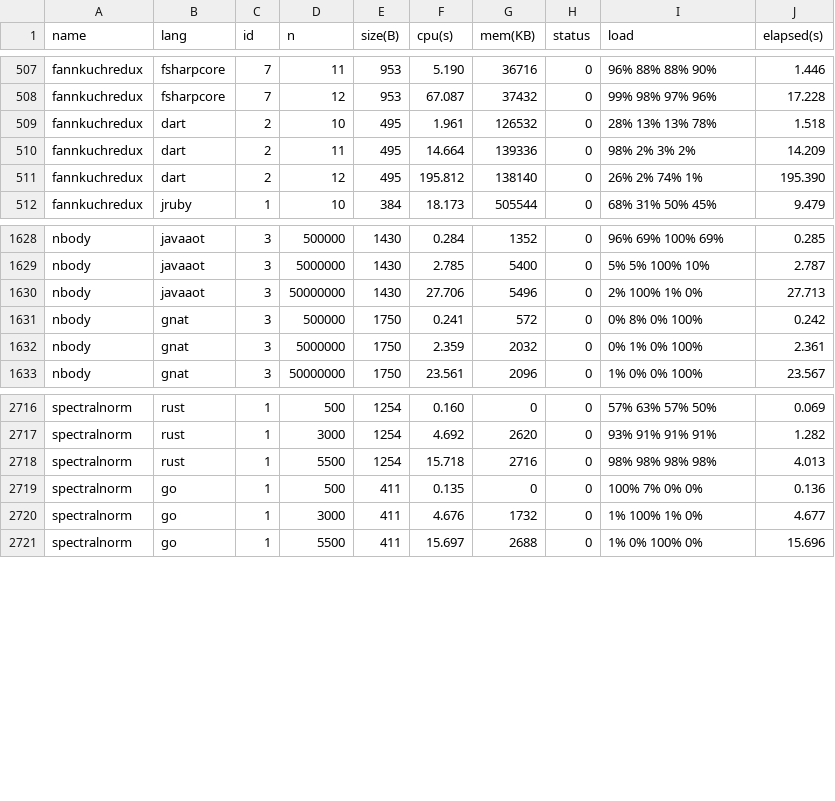
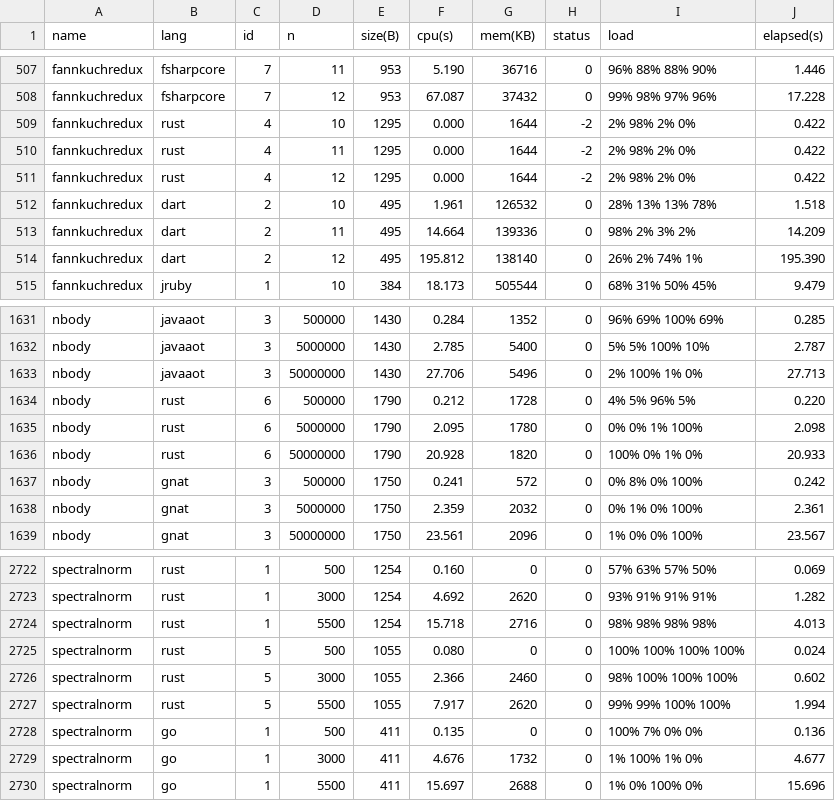
Before and after one commit to kirisky/benchmarks-game, a CSV file: public/data/ndata.csv, drawn as a sheet; only a part is shown, gaps mark what is left out.

```diff
--- a/public/data/ndata.csv
+++ b/public/data/ndata.csv
@@ -508,2 +508,5 @@ fannkuchredux,fsharpcore,7,11,953,5.190,36716,0,96% 88% 88% 90%,1.446
 fannkuchredux,fsharpcore,7,12,953,67.087,37432,0,99% 98% 97% 96%,17.228
+fannkuchredux,rust,4,10,1295,0.000,1644,-2,2% 98% 2% 0%,0.422
+fannkuchredux,rust,4,11,1295,0.000,1644,-2,2% 98% 2% 0%,0.422
+fannkuchredux,rust,4,12,1295,0.000,1644,-2,2% 98% 2% 0%,0.422
 fannkuchredux,dart,2,10,495,1.961,126532,0,28% 13% 13% 78%,1.518
@@ -1630,2 +1633,5 @@ nbody,javaaot,3,5000000,1430,2.785,5400,0,5% 5% 100% 10%,2.787
 nbody,javaaot,3,50000000,1430,27.706,5496,0,2% 100% 1% 0%,27.713
+nbody,rust,6,500000,1790,0.212,1728,0,4% 5% 96% 5%,0.220
+nbody,rust,6,5000000,1790,2.095,1780,0,0% 0% 1% 100%,2.098
+nbody,rust,6,50000000,1790,20.928,1820,0,100% 0% 1% 0%,20.933
 nbody,gnat,3,500000,1750,0.241,572,0,0% 8% 0% 100%,0.242
@@ -2718,2 +2724,5 @@ spectralnorm,rust,1,3000,1254,4.692,2620,0,93% 91% 91% 91%,1.282
 spectralnorm,rust,1,5500,1254,15.718,2716,0,98% 98% 98% 98%,4.013
+spectralnorm,rust,5,500,1055,0.080,0,0,100% 100% 100% 100%,0.024
+spectralnorm,rust,5,3000,1055,2.366,2460,0,98% 100% 100% 100%,0.602
+spectralnorm,rust,5,5500,1055,7.917,2620,0,99% 99% 100% 100%,1.994
 spectralnorm,go,1,500,411,0.135,0,0,100% 7% 0% 0%,0.136
```
Also changed, not shown: public/data/alldata.csv, public/data/data.csv, 24 other files.
